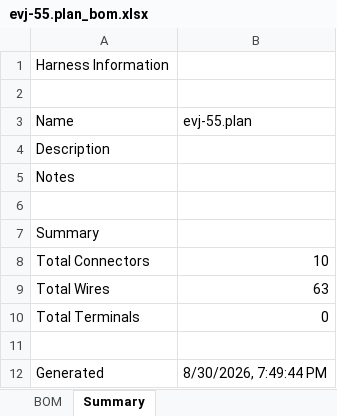
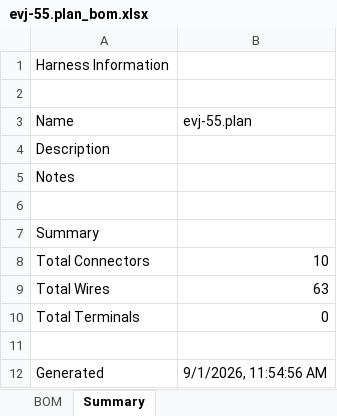
Before and after one commit to hpeyerl/evj55, an Excel workbook: rendered/evj-55.plan_bom.xlsx, sheet Summary, drawn as a sheet; values as stored, in another font and other column widths than the file's, no borders; the diff names each change by its address in the sheet, - before the commit and + after, or states it on an @@ line.

```diff
--- a/rendered/evj-55.plan_bom.xlsx (sheet Summary)
+++ b/rendered/evj-55.plan_bom.xlsx (sheet Summary)
-B12 (evj-55.plan): 8/30/2026, 7:49:44 PM
+B12 (evj-55.plan): 9/1/2026, 11:54:56 AM
```
Also changed, not shown: 1 other file.
